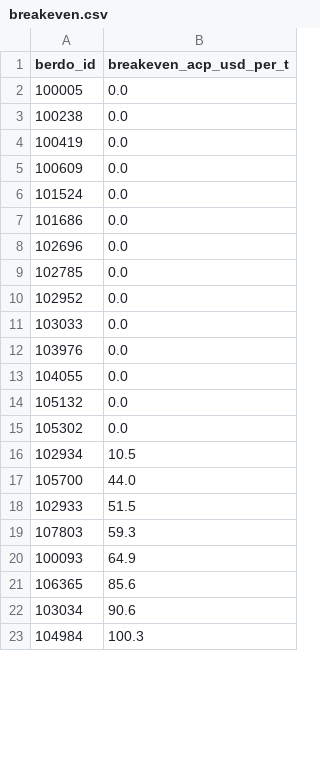
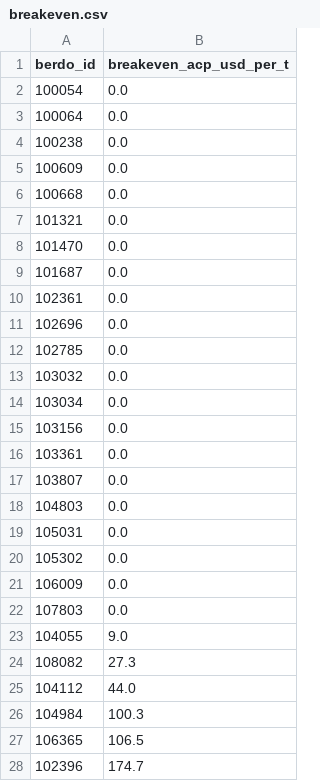
Before and after one commit to wegry/DS5500, a CSV file: presentation-2/data/breakeven.csv, drawn as a sheet; only a part is shown; the diff covers the shown part only.

```diff
--- a/presentation-2/data/breakeven.csv
+++ b/presentation-2/data/breakeven.csv
@@ -1,23 +1,28 @@
 berdo_id,breakeven_acp_usd_per_t
-100005,0.0
+100054,0.0
+100064,0.0
 100238,0.0
-100419,0.0
 100609,0.0
-101524,0.0
-101686,0.0
+100668,0.0
+101321,0.0
+101470,0.0
+101687,0.0
+102361,0.0
 102696,0.0
 102785,0.0
-102952,0.0
-103033,0.0
-103976,0.0
-104055,0.0
-105132,0.0
+103032,0.0
+103034,0.0
+103156,0.0
+103361,0.0
+103807,0.0
+104803,0.0
+105031,0.0
 105302,0.0
-102934,10.5
-105700,44.0
-102933,51.5
-107803,59.3
-100093,64.9
-106365,85.6
-103034,90.6
+106009,0.0
+107803,0.0
+104055,9.0
+108082,27.3
+104112,44.0
 104984,100.3
+106365,106.5
+102396,174.7
```
Also changed, not shown: 29 added rows, 37 removed rows and 16 edited cells elsewhere in this file, dbt/analysis_outputs/financial_k_changes.csv, dbt/analysis_outputs/financial_k_choices.csv, 14 other files.
